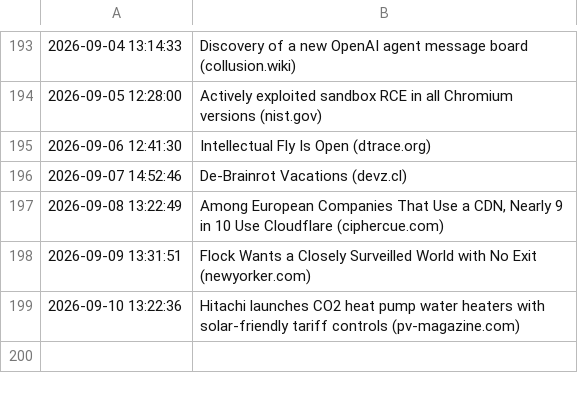
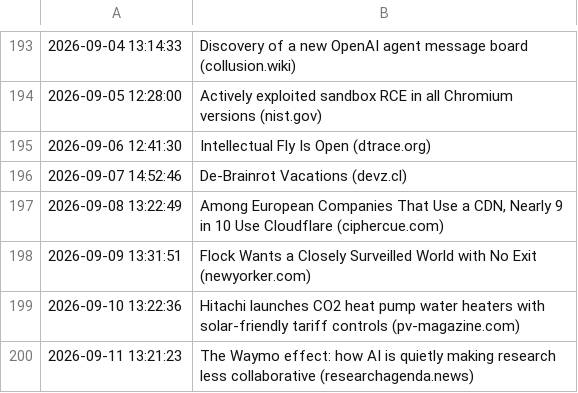
Before and after one commit to Trish0606/daily-web-scraper, a CSV file: log.csv, drawn as a sheet; only a part is shown, gaps mark what is left out; the diff names each change by its address in the sheet, - before the commit and + after, or states it on an @@ line.

```diff
--- a/log.csv
+++ b/log.csv
+row 200: 2026-09-11 13:21:23 | The Waymo effect: how AI is quietly making research less collaborative (researchagenda.news)
```
